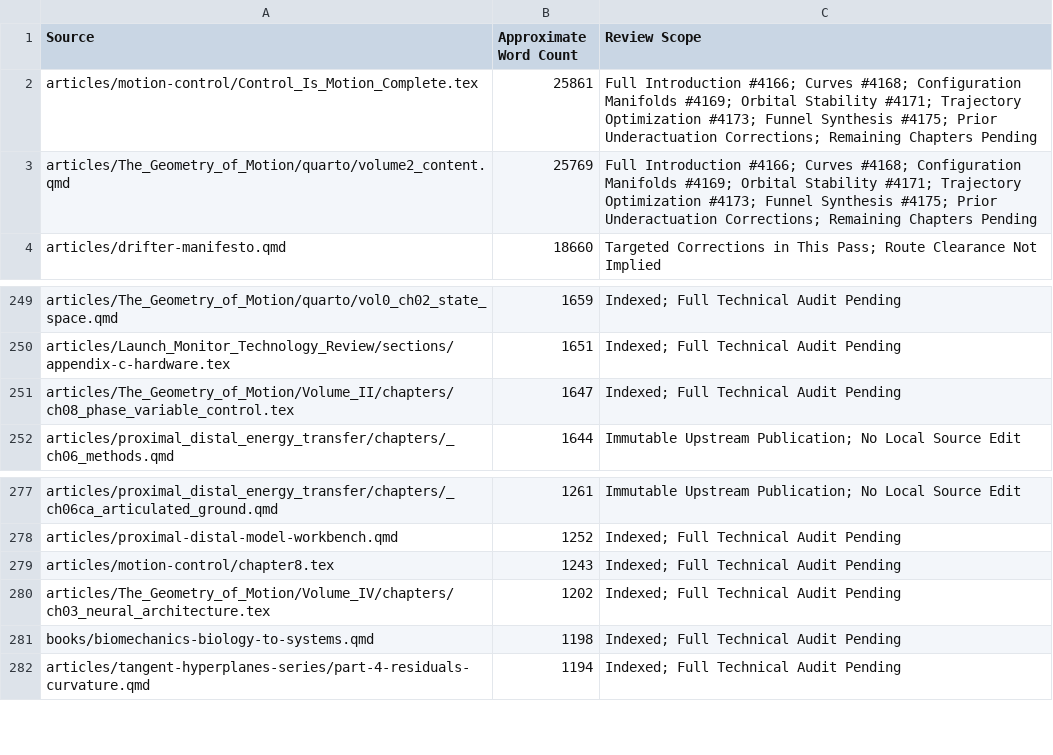
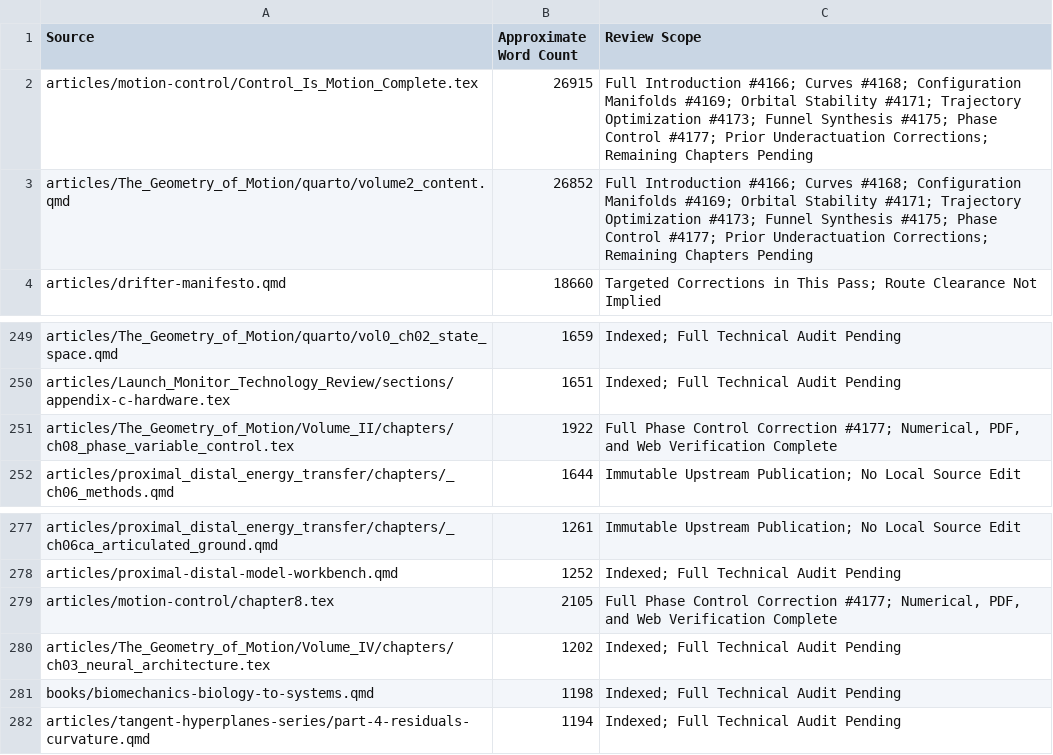
Before and after one commit to D-sorganization/AffineDrift, a CSV file: docs/development/technical-review/corpus-review-index.csv, drawn as a sheet; only a part is shown, gaps mark what is left out.

```diff
--- a/docs/development/technical-review/corpus-review-index.csv
+++ b/docs/development/technical-review/corpus-review-index.csv
@@ -1,4 +1,4 @@
 Source,Approximate Word Count,Review Scope
-articles/motion-control/Control_Is_Motion_Complete.tex,25861,Full Introduction #4166; Curves #4168; Configuration Manifolds #4169; Orbital Stability #4171; Trajectory Optimization #4173; Funnel Synthesis #4175; Prior Underactuation Corrections; Remaining Chapters Pending
-articles/The_Geometry_of_Motion/quarto/volume2_content.qmd,25769,Full Introduction #4166; Curves #4168; Configuration Manifolds #4169; Orbital Stability #4171; Trajectory Optimization #4173; Funnel Synthesis #4175; Prior Underactuation Corrections; Remaining Chapters Pending
+articles/motion-control/Control_Is_Motion_Complete.tex,26915,Full Introduction #4166; Curves #4168; Configuration Manifolds #4169; Orbital Stability #4171; Trajectory Optimization #4173; Funnel Synthesis #4175; Phase Control #4177; Prior Underactuation Corrections; Remaining Chapters Pending
+articles/The_Geometry_of_Motion/quarto/volume2_content.qmd,26852,Full Introduction #4166; Curves #4168; Configuration Manifolds #4169; Orbital Stability #4171; Trajectory Optimization #4173; Funnel Synthesis #4175; Phase Control #4177; Prior Underactuation Corrections; Remaining Chapters Pending
 articles/drifter-manifesto.qmd,18660,Targeted Corrections in This Pass; Route Clearance Not Implied
@@ -250,3 +250,3 @@ articles/The_Geometry_of_Motion/quarto/vol0_ch02_state_space.qmd,1659,Indexed; F
 articles/Launch_Monitor_Technology_Review/sections/appendix-c-hardware.tex,1651,Indexed; Full Technical Audit Pending
-articles/The_Geometry_of_Motion/Volume_II/chapters/ch08_phase_variable_control.tex,1647,Indexed; Full Technical Audit Pending
+articles/The_Geometry_of_Motion/Volume_II/chapters/ch08_phase_variable_control.tex,1922,"Full Phase Control Correction #4177; Numerical, PDF, and Web Verification Complete"
 articles/proximal_distal_energy_transfer/chapters/_ch06_methods.qmd,1644,Immutable Upstream Publication; No Local Source Edit
@@ -278,3 +278,3 @@ articles/proximal_distal_energy_transfer/chapters/_ch06ca_articulated_ground.qmd
 articles/proximal-distal-model-workbench.qmd,1252,Indexed; Full Technical Audit Pending
-articles/motion-control/chapter8.tex,1243,Indexed; Full Technical Audit Pending
+articles/motion-control/chapter8.tex,2105,"Full Phase Control Correction #4177; Numerical, PDF, and Web Verification Complete"
 articles/The_Geometry_of_Motion/Volume_IV/chapters/ch03_neural_architecture.tex,1202,Indexed; Full Technical Audit Pending
```
Also changed, not shown: 12 other files.
